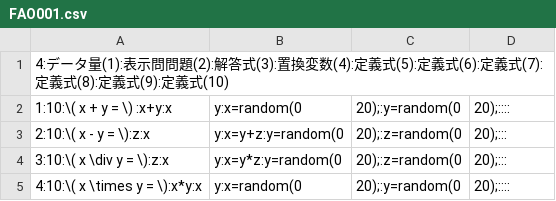
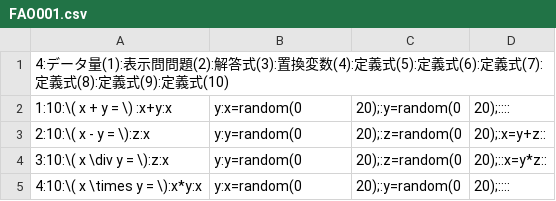
Before and after one commit to Masafuro/Mathcalator_Dev, a CSV file: www/data/FAO001.csv, drawn as a sheet.

```diff
--- a/www/data/FAO001.csv
+++ b/www/data/FAO001.csv
@@ -2,4 +2,4 @@
 1:10:\( x + y  = \) :x+y:x,y:x=random(0,20);:y=random(0,20);::::
-2:10:\( x - y = \):z:x,y:x=y+z:y=random(0,20);:z=random(0,20);:::
-3:10:\( x \div y = \):z:x,y:x=y*z:y=random(0,20);:z=random(0,20);:::
+2:10:\( x - y = \):z:x,y:y=random(0,20);:z=random(0,20);:x=y+z::
+3:10:\( x \div y = \):z:x,y:y=random(0,20);:z=random(0,20);::x=y*z::
 4:10:\( x \times y = \):x*y:x,y:x=random(0,20);:y=random(0,20);::::
```
Also changed, not shown: 2 other files.
